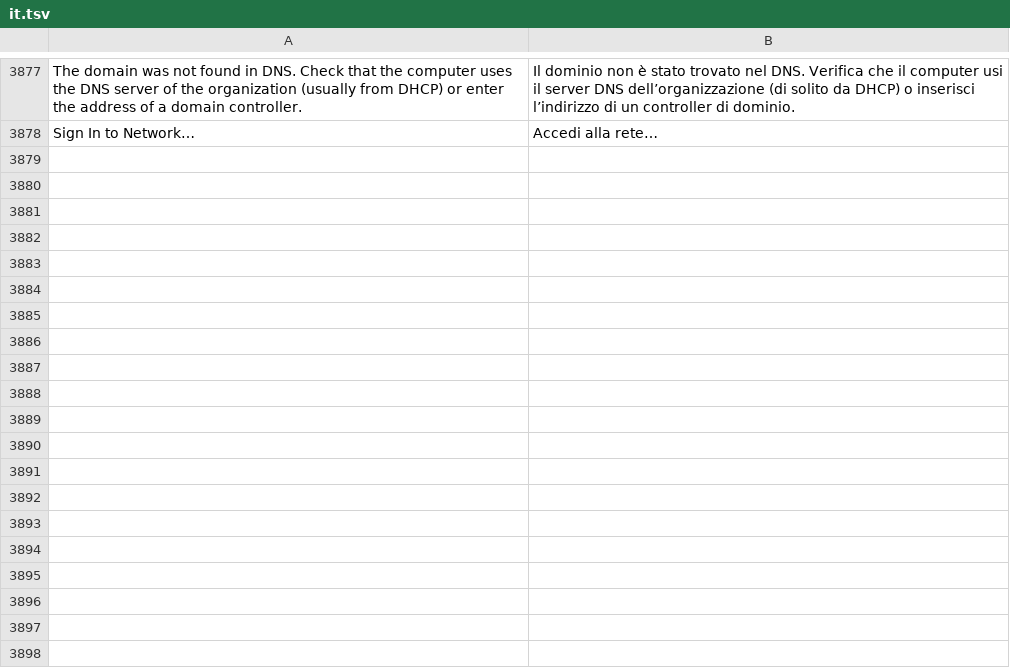
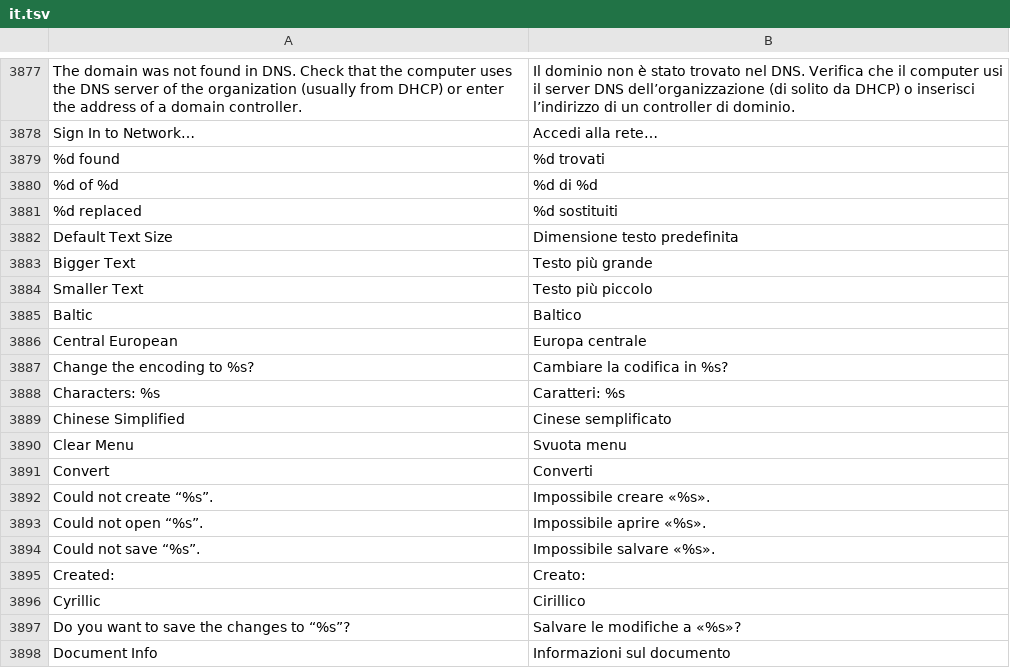
Before and after one commit to luxopes/LuxOS-Arch, a TSV file: packages/luxos-i18n/files/it.tsv, drawn as a sheet; only a part is shown, gaps mark what is left out; the diff covers the shown part only; the diff names each change by its address in the sheet, - before the commit and + after, or states it on an @@ line.

```diff
--- a/packages/luxos-i18n/files/it.tsv
+++ b/packages/luxos-i18n/files/it.tsv
+row 3879: %d found | %d trovati
+row 3880: %d of %d | %d di %d
+row 3881: %d replaced | %d sostituiti
+row 3882: Default Text Size | Dimensione testo predefinita
+row 3883: Bigger Text | Testo più grande
+row 3884: Smaller Text | Testo più piccolo
+row 3885: Baltic | Baltico
+row 3886: Central European | Europa centrale
+row 3887: Change the encoding to %s? | Cambiare la codifica in %s?
+row 3888: Characters: %s | Caratteri: %s
+row 3889: Chinese Simplified | Cinese semplificato
+row 3890: Clear Menu | Svuota menu
+row 3891: Convert | Converti
+row 3892: Could not create “%s”. | Impossibile creare «%s».
+row 3893: Could not open “%s”. | Impossibile aprire «%s».
+row 3894: Could not save “%s”. | Impossibile salvare «%s».
+row 3895: Created: | Creato:
+row 3896: Cyrillic | Cirillico
+row 3897: Do you want to save the changes to “%s”? | Salvare le modifiche a «%s»?
+row 3898: Document Info | Informazioni sul documento
```
Also changed, not shown: 72 added rows elsewhere in this file, packages/luxos-i18n/files/cs.tsv, packages/luxos-i18n/files/nl.tsv, 41 other files.
